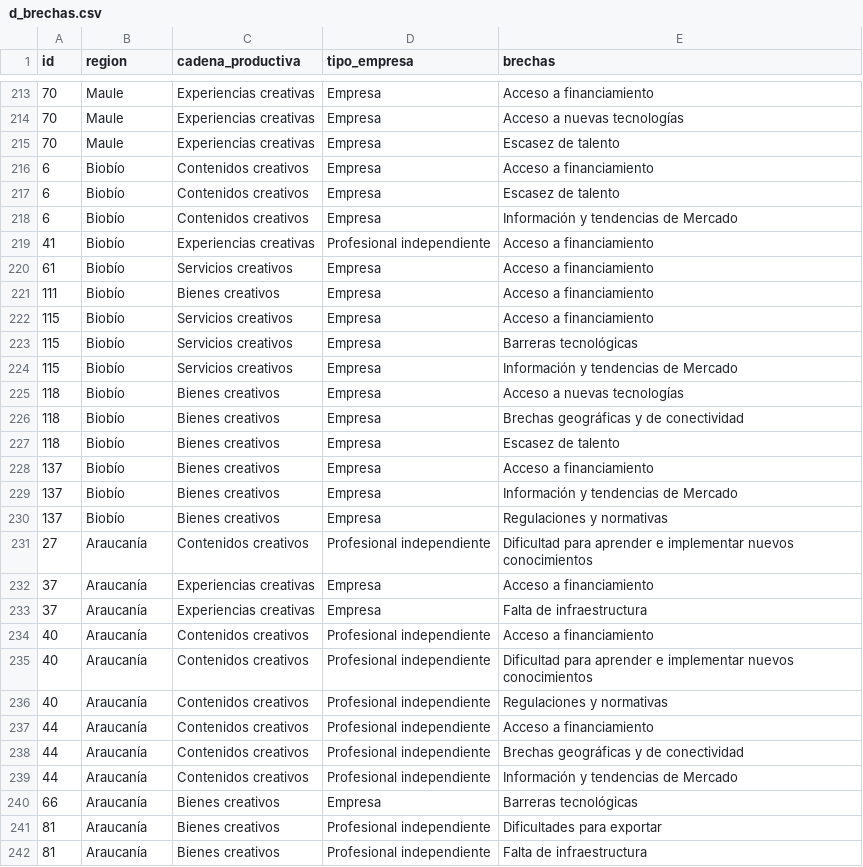
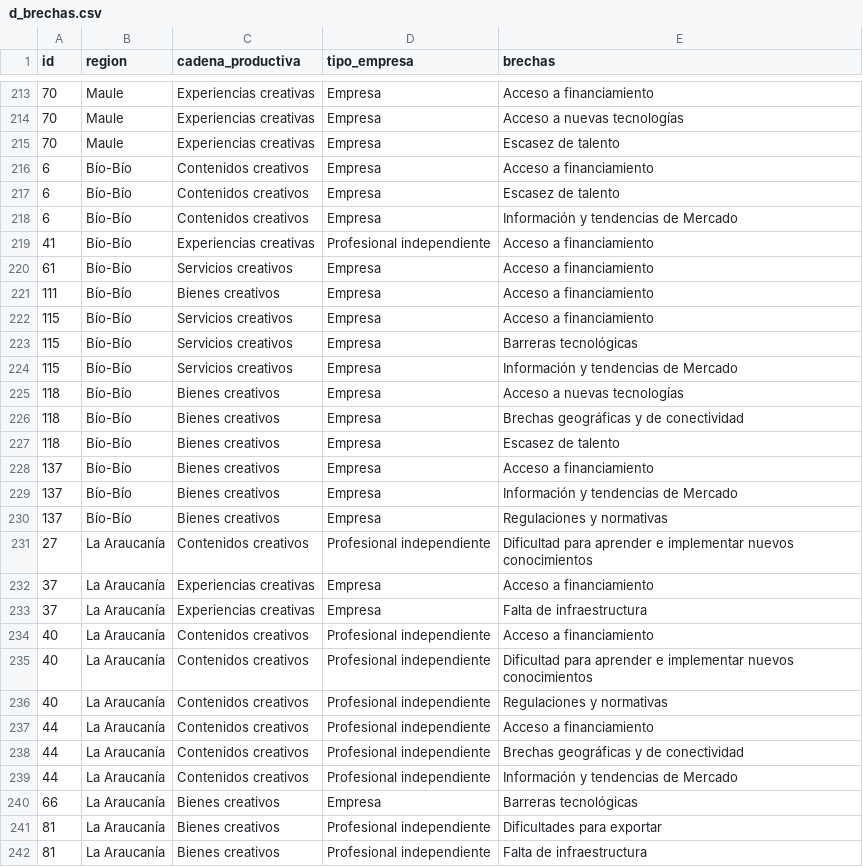
Before and after one commit to ricardoflopiza/dashboard_economias_creativas, a CSV file: assets/d_brechas.csv, drawn as a sheet; only a part is shown, gaps mark what is left out; the diff covers the shown part only.

```diff
--- a/assets/d_brechas.csv
+++ b/assets/d_brechas.csv
@@ -215,28 +215,28 @@ id,region,cadena_productiva,tipo_empresa,brechas
 70,Maule,Experiencias creativas,Empresa,Escasez de talento
-6,Biobío,Contenidos creativos,Empresa,Acceso a financiamiento
-6,Biobío,Contenidos creativos,Empresa,Escasez de talento
-6,Biobío,Contenidos creativos,Empresa,Información y tendencias de Mercado
-41,Biobío,Experiencias creativas,Profesional independiente,Acceso a financiamiento
-61,Biobío,Servicios creativos,Empresa,Acceso a financiamiento
-111,Biobío,Bienes creativos,Empresa,Acceso a financiamiento
-115,Biobío,Servicios creativos,Empresa,Acceso a financiamiento
-115,Biobío,Servicios creativos,Empresa,Barreras tecnológicas
-115,Biobío,Servicios creativos,Empresa,Información y tendencias de Mercado
-118,Biobío,Bienes creativos,Empresa,Acceso a nuevas tecnologías
-118,Biobío,Bienes creativos,Empresa,Brechas geográficas y de conectividad
-118,Biobío,Bienes creativos,Empresa,Escasez de talento
-137,Biobío,Bienes creativos,Empresa,Acceso a financiamiento
-137,Biobío,Bienes creativos,Empresa,Información y tendencias de Mercado
-137,Biobío,Bienes creativos,Empresa,Regulaciones y normativas
-27,Araucanía,Contenidos creativos,Profesional independiente,Dificultad para aprender e implementar nuevos conocimientos
-37,Araucanía,Experiencias creativas,Empresa,Acceso a financiamiento
-37,Araucanía,Experiencias creativas,Empresa,Falta de infraestructura
-40,Araucanía,Contenidos creativos,Profesional independiente,Acceso a financiamiento
-40,Araucanía,Contenidos creativos,Profesional independiente,Dificultad para aprender e implementar nuevos conocimientos
-40,Araucanía,Contenidos creativos,Profesional independiente,Regulaciones y normativas
-44,Araucanía,Contenidos creativos,Profesional independiente,Acceso a financiamiento
-44,Araucanía,Contenidos creativos,Profesional independiente,Brechas geográficas y de conectividad
-44,Araucanía,Contenidos creativos,Profesional independiente,Información y tendencias de Mercado
-66,Araucanía,Bienes creativos,Empresa,Barreras tecnológicas
-81,Araucanía,Bienes creativos,Profesional independiente,Dificultades para exportar
-81,Araucanía,Bienes creativos,Profesional independiente,Falta de infraestructura
+6,Bío-Bío,Contenidos creativos,Empresa,Acceso a financiamiento
+6,Bío-Bío,Contenidos creativos,Empresa,Escasez de talento
+6,Bío-Bío,Contenidos creativos,Empresa,Información y tendencias de Mercado
+41,Bío-Bío,Experiencias creativas,Profesional independiente,Acceso a financiamiento
+61,Bío-Bío,Servicios creativos,Empresa,Acceso a financiamiento
+111,Bío-Bío,Bienes creativos,Empresa,Acceso a financiamiento
+115,Bío-Bío,Servicios creativos,Empresa,Acceso a financiamiento
+115,Bío-Bío,Servicios creativos,Empresa,Barreras tecnológicas
+115,Bío-Bío,Servicios creativos,Empresa,Información y tendencias de Mercado
+118,Bío-Bío,Bienes creativos,Empresa,Acceso a nuevas tecnologías
+118,Bío-Bío,Bienes creativos,Empresa,Brechas geográficas y de conectividad
+118,Bío-Bío,Bienes creativos,Empresa,Escasez de talento
+137,Bío-Bío,Bienes creativos,Empresa,Acceso a financiamiento
+137,Bío-Bío,Bienes creativos,Empresa,Información y tendencias de Mercado
+137,Bío-Bío,Bienes creativos,Empresa,Regulaciones y normativas
+27,La Araucanía,Contenidos creativos,Profesional independiente,Dificultad para aprender e implementar nuevos conocimientos
+37,La Araucanía,Experiencias creativas,Empresa,Acceso a financiamiento
+37,La Araucanía,Experiencias creativas,Empresa,Falta de infraestructura
+40,La Araucanía,Contenidos creativos,Profesional independiente,Acceso a financiamiento
+40,La Araucanía,Contenidos creativos,Profesional independiente,Dificultad para aprender e implementar nuevos conocimientos
+40,La Araucanía,Contenidos creativos,Profesional independiente,Regulaciones y normativas
+44,La Araucanía,Contenidos creativos,Profesional independiente,Acceso a financiamiento
+44,La Araucanía,Contenidos creativos,Profesional independiente,Brechas geográficas y de conectividad
+44,La Araucanía,Contenidos creativos,Profesional independiente,Información y tendencias de Mercado
+66,La Araucanía,Bienes creativos,Empresa,Barreras tecnológicas
+81,La Araucanía,Bienes creativos,Profesional independiente,Dificultades para exportar
+81,La Araucanía,Bienes creativos,Profesional independiente,Falta de infraestructura
```
Also changed, not shown: 7 edited cells elsewhere in this file, assets/d_drivers.csv, assets/d_fuentes_financiamiento.csv, 16 other files.
